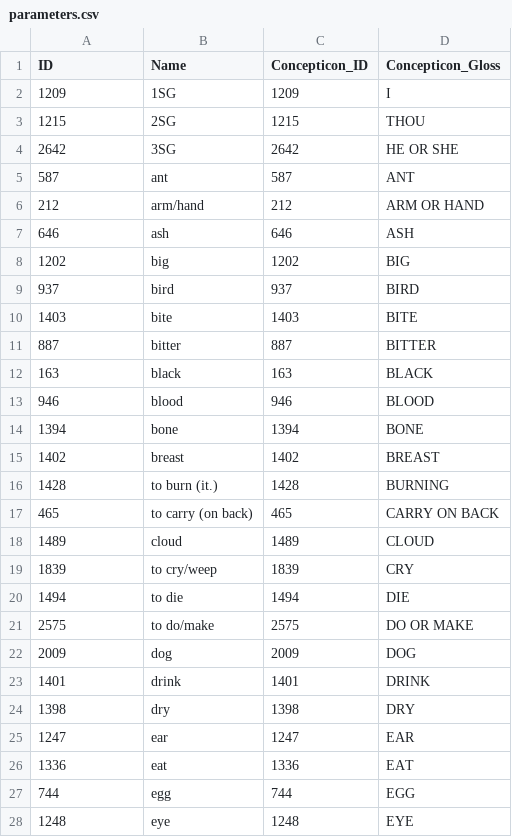
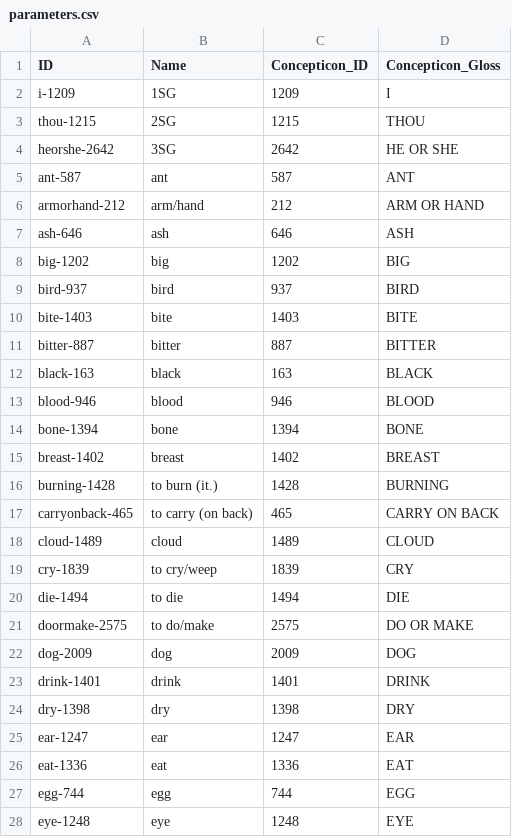
Before and after one commit to lexibank/lieberherrkhobwa, a CSV file: cldf/parameters.csv, drawn as a sheet; only a part is shown; the diff covers the shown part only.

Commit message:
Using human-readable IDs for languages and parameters

```diff
--- a/cldf/parameters.csv
+++ b/cldf/parameters.csv
@@ -1,28 +1,28 @@
 ID,Name,Concepticon_ID,Concepticon_Gloss
-1209,1SG,1209,I
-1215,2SG,1215,THOU
-2642,3SG,2642,HE OR SHE
-587,ant,587,ANT
-212,arm/hand,212,ARM OR HAND
-646,ash,646,ASH
-1202,big,1202,BIG
-937,bird,937,BIRD
-1403,bite,1403,BITE
-887,bitter,887,BITTER
-163,black,163,BLACK
-946,blood,946,BLOOD
-1394,bone,1394,BONE
-1402,breast,1402,BREAST
-1428,to burn (it.),1428,BURNING
-465,to carry (on back),465,CARRY ON BACK
-1489,cloud,1489,CLOUD
-1839,to cry/weep,1839,CRY
-1494,to die,1494,DIE
-2575,to do/make,2575,DO OR MAKE
-2009,dog,2009,DOG
-1401,drink,1401,DRINK
-1398,dry,1398,DRY
-1247,ear,1247,EAR
-1336,eat,1336,EAT
-744,egg,744,EGG
-1248,eye,1248,EYE
+i-1209,1SG,1209,I
+thou-1215,2SG,1215,THOU
+heorshe-2642,3SG,2642,HE OR SHE
+ant-587,ant,587,ANT
+armorhand-212,arm/hand,212,ARM OR HAND
+ash-646,ash,646,ASH
+big-1202,big,1202,BIG
+bird-937,bird,937,BIRD
+bite-1403,bite,1403,BITE
+bitter-887,bitter,887,BITTER
+black-163,black,163,BLACK
+blood-946,blood,946,BLOOD
+bone-1394,bone,1394,BONE
+breast-1402,breast,1402,BREAST
+burning-1428,to burn (it.),1428,BURNING
+carryonback-465,to carry (on back),465,CARRY ON BACK
+cloud-1489,cloud,1489,CLOUD
+cry-1839,to cry/weep,1839,CRY
+die-1494,to die,1494,DIE
+doormake-2575,to do/make,2575,DO OR MAKE
+dog-2009,dog,2009,DOG
+drink-1401,drink,1401,DRINK
+dry-1398,dry,1398,DRY
+ear-1247,ear,1247,EAR
+eat-1336,eat,1336,EAT
+egg-744,egg,744,EGG
+eye-1248,eye,1248,EYE
```
Also changed, not shown: 73 edited cells elsewhere in this file, cldf/languages.csv, 4 other files.
